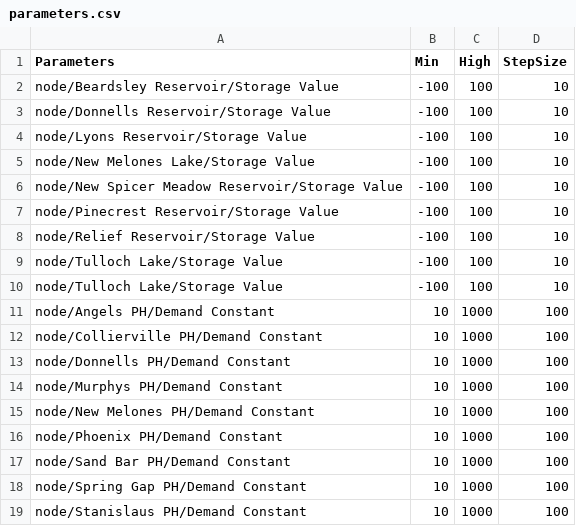
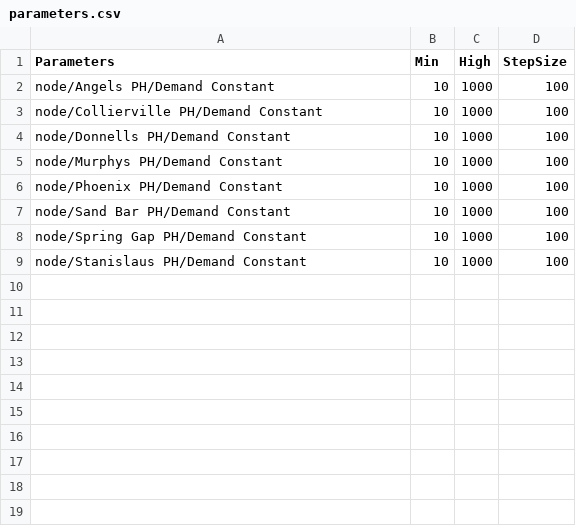
Before and after one commit to GateauXD/sierra-pywr, a CSV file: examples/Stan_Model/Stan_Model/input_csvs/parameters.csv, drawn as a sheet; the diff names each change by its address in the sheet, - before the commit and + after, or states it on an @@ line.

```diff
--- a/examples/Stan_Model/Stan_Model/input_csvs/parameters.csv
+++ b/examples/Stan_Model/Stan_Model/input_csvs/parameters.csv
-row 2: node/Beardsley Reservoir/Storage Value | -100 | 100 | 10
-row 3: node/Donnells Reservoir/Storage Value | -100 | 100 | 10
-row 4: node/Lyons Reservoir/Storage Value | -100 | 100 | 10
-row 5: node/New Melones Lake/Storage Value | -100 | 100 | 10
-row 6: node/New Spicer Meadow Reservoir/Storage Value | -100 | 100 | 10
-row 7: node/Pinecrest Reservoir/Storage Value | -100 | 100 | 10
-row 8: node/Relief Reservoir/Storage Value | -100 | 100 | 10
-row 9: node/Tulloch Lake/Storage Value | -100 | 100 | 10
-row 10: node/Tulloch Lake/Storage Value | -100 | 100 | 10
-row 15: node/New Melones PH/Demand Constant | 10 | 1000 | 100
```
Also changed, not shown: examples/Stan_Model/Stan_Model/input_csvs/evaluation.csv, examples/Stan_Model/Stan_Model/input_csvs/simulations.csv, 8 other files.
